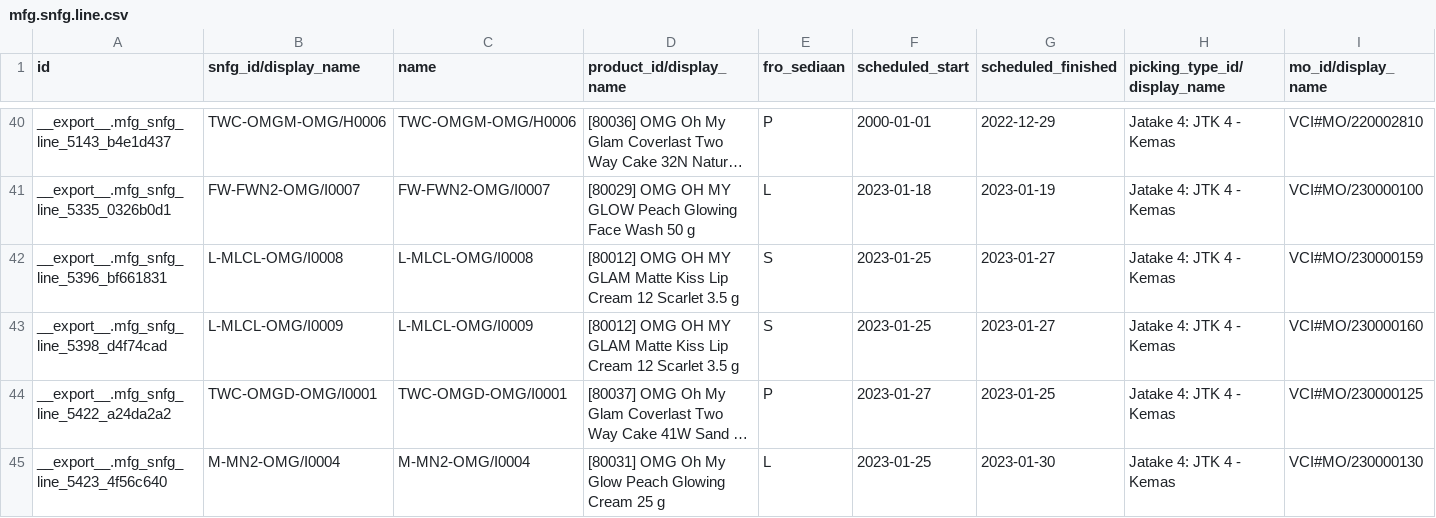
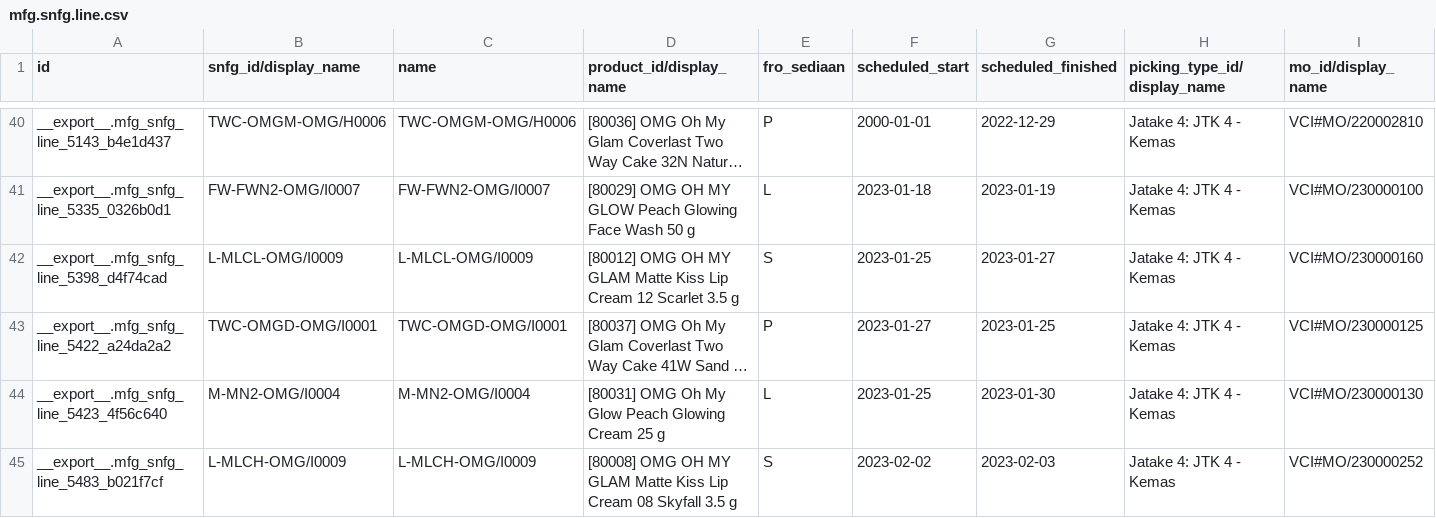
Before and after one commit to adminppl/Files, a CSV file: PARAGON/MO/mfg.snfg.line.csv, drawn as a sheet; only a part is shown, gaps mark what is left out; the shorter side is filled out with more unchanged rows; long unchanged cells end in …; rows hold the shown columns only; the diff covers the shown part only; the diff names each change by its address in the sheet, - before the commit and + after, or states it on an @@ line.

```diff
--- a/PARAGON/MO/mfg.snfg.line.csv
+++ b/PARAGON/MO/mfg.snfg.line.csv
-row 42: __export__.mfg_snfg_line_5396_bf661831 | L-MLCL-OMG/I0008 | L-MLCL-OMG/I0008 | [80012] OMG OH MY GLAM Matte Kiss Lip Cream 12 Scarlet 3.5 g | S | 2023-01-25 | 2023-01-27 | Jatake 4: JTK 4 - Kemas | VCI#MO/230000159
```
Also changed, not shown: 14 removed rows elsewhere in this file, PARAGON/MO/stock.picking Paragon.csv, 2 other files.
